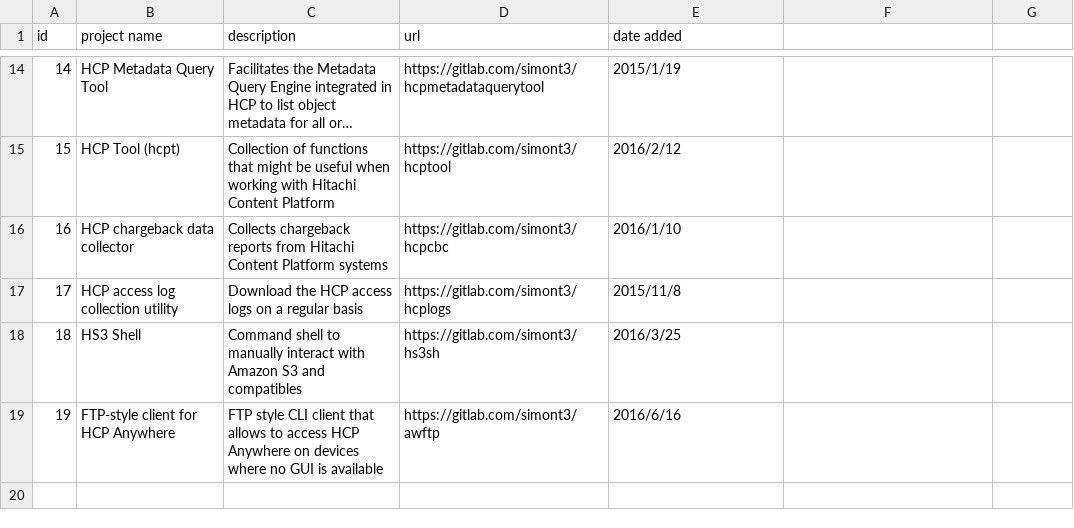
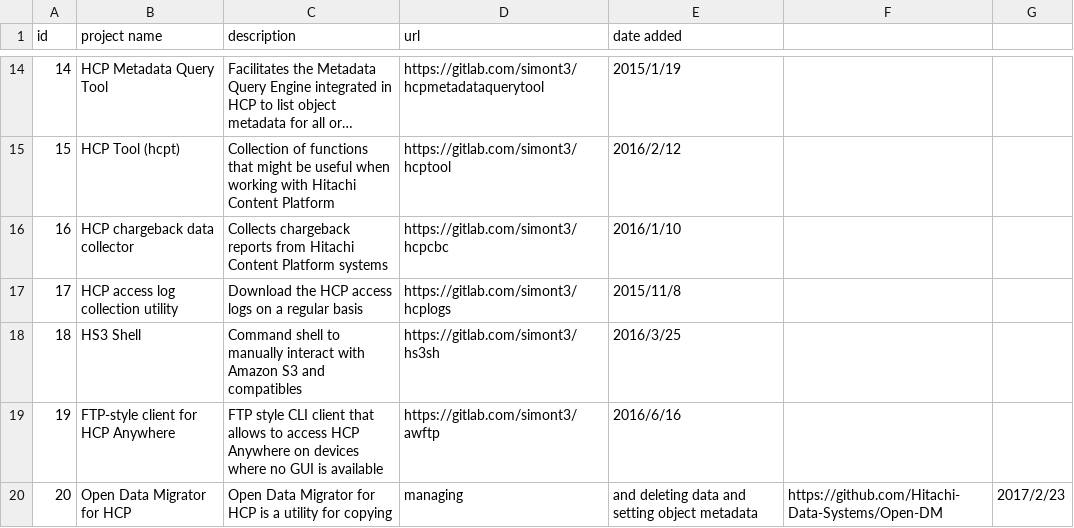
Before and after one commit to Hitachi/hitachi.github.io, a CSV file: projectinfo.csv, drawn as a sheet; only a part is shown, gaps mark what is left out; long unchanged cells end in …; the diff names each change by its address in the sheet, - before the commit and + after, or states it on an @@ line.

Commit message:
Update projectinfo.csv

```diff
--- a/projectinfo.csv
+++ b/projectinfo.csv
+row 20: 20 | Open Data Migrator for HCP | Open Data Migrator for HCP is a utility for copying | managing | and deleting data and setting object metadata | https://github.com/Hitachi-Data-Systems/Open-DM | 2017/2/23
```
